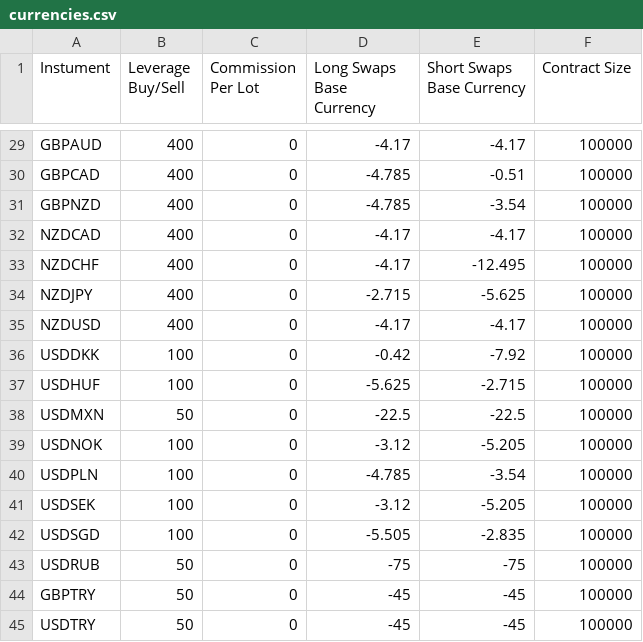
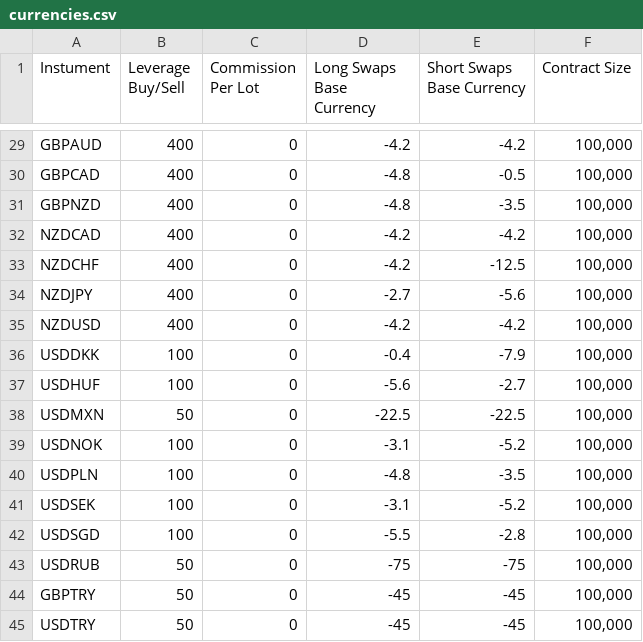
Before and after one commit to OsamaMrwat/testWebsite, a CSV file: public/legal/currencies.csv, drawn as a sheet; only a part is shown, gaps mark what is left out; the diff covers the shown part only; the diff names each change by its address in the sheet, - before the commit and + after, or states it on an @@ line.

```diff
--- a/public/legal/currencies.csv
+++ b/public/legal/currencies.csv
-D29 (Long Swaps Base Currency): -4.17
+D29 (Long Swaps Base Currency): -4.2
-E29 (Short Swaps Base Currency): -4.17
+E29 (Short Swaps Base Currency): -4.2
-F29:F45 (Contract Size): 100000
+F29:F45 (Contract Size): 100,000
-D30:D31 (Long Swaps Base Currency): -4.785
+D30:D31 (Long Swaps Base Currency): -4.8
-E30 (Short Swaps Base Currency): -0.51
+E30 (Short Swaps Base Currency): -0.5
-E31 (Short Swaps Base Currency): -3.54
+E31 (Short Swaps Base Currency): -3.5
-D32:D33 (Long Swaps Base Currency): -4.17
+D32:D33 (Long Swaps Base Currency): -4.2
-E32 (Short Swaps Base Currency): -4.17
+E32 (Short Swaps Base Currency): -4.2
-E33 (Short Swaps Base Currency): -12.495
+E33 (Short Swaps Base Currency): -12.5
-D34 (Long Swaps Base Currency): -2.715
+D34 (Long Swaps Base Currency): -2.7
-E34 (Short Swaps Base Currency): -5.625
+E34 (Short Swaps Base Currency): -5.6
-D35 (Long Swaps Base Currency): -4.17
+D35 (Long Swaps Base Currency): -4.2
-E35 (Short Swaps Base Currency): -4.17
+E35 (Short Swaps Base Currency): -4.2
-D36 (Long Swaps Base Currency): -0.42
+D36 (Long Swaps Base Currency): -0.4
-E36 (Short Swaps Base Currency): -7.92
+E36 (Short Swaps Base Currency): -7.9
-D37 (Long Swaps Base Currency): -5.625
+D37 (Long Swaps Base Currency): -5.6
-E37 (Short Swaps Base Currency): -2.715
+E37 (Short Swaps Base Currency): -2.7
-D39 (Long Swaps Base Currency): -3.12
+D39 (Long Swaps Base Currency): -3.1
-E39 (Short Swaps Base Currency): -5.205
+E39 (Short Swaps Base Currency): -5.2
-D40 (Long Swaps Base Currency): -4.785
+D40 (Long Swaps Base Currency): -4.8
-E40 (Short Swaps Base Currency): -3.54
+E40 (Short Swaps Base Currency): -3.5
-D41 (Long Swaps Base Currency): -3.12
+D41 (Long Swaps Base Currency): -3.1
-E41 (Short Swaps Base Currency): -5.205
+E41 (Short Swaps Base Currency): -5.2
-D42 (Long Swaps Base Currency): -5.505
+D42 (Long Swaps Base Currency): -5.5
-E42 (Short Swaps Base Currency): -2.835
+E42 (Short Swaps Base Currency): -2.8
```
Also changed, not shown: 61 edited cells elsewhere in this file, public/legal/spreads/EIB.csv, public/legal/spreads/cryptos.csv, 12 other files.
